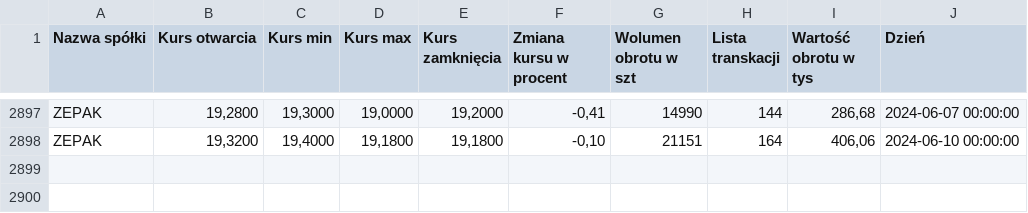
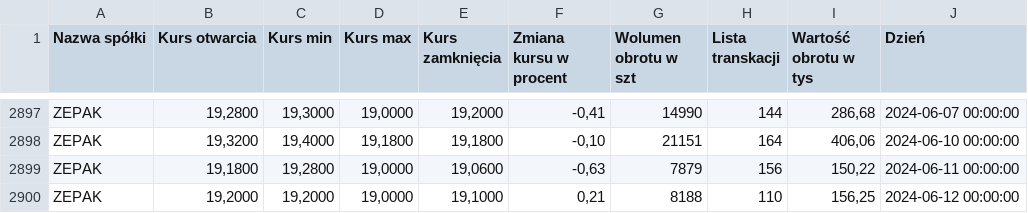
Before and after one commit to AleksanderDmowski/ZEPAK_RNN, a CSV file: GPW_ZEPAK.csv, drawn as a sheet; only a part is shown, gaps mark what is left out.

```diff
--- a/GPW_ZEPAK.csv
+++ b/GPW_ZEPAK.csv
@@ -2898 +2898,3 @@ ZEPAK,"19,2800","19,3000","19,0000","19,2000","-0,41",14990,144,"286,68",2024-06
 ZEPAK,"19,3200","19,4000","19,1800","19,1800","-0,10",21151,164,"406,06",2024-06-10 00:00:00
+ZEPAK,"19,1800","19,2800","19,0000","19,0600","-0,63",7879,156,"150,22",2024-06-11 00:00:00
+ZEPAK,"19,2000","19,2000","19,0000","19,1000","0,21",8188,110,"156,25",2024-06-12 00:00:00
```
Also changed, not shown: 2 other files.
